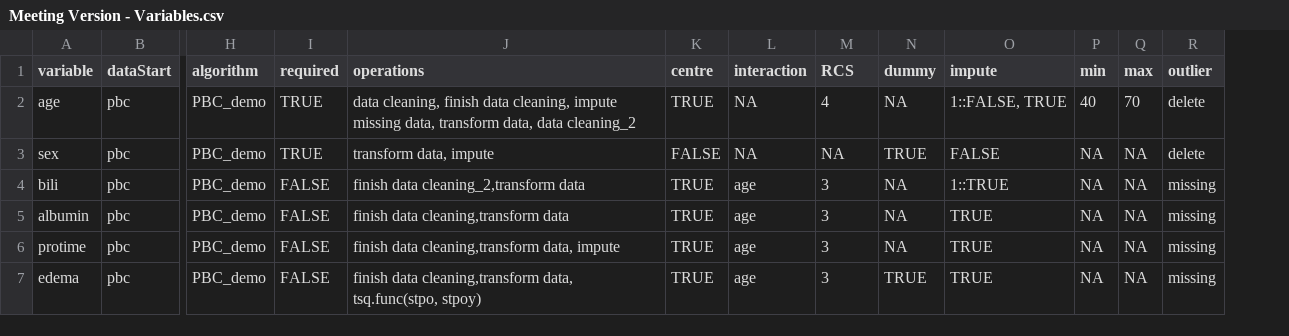
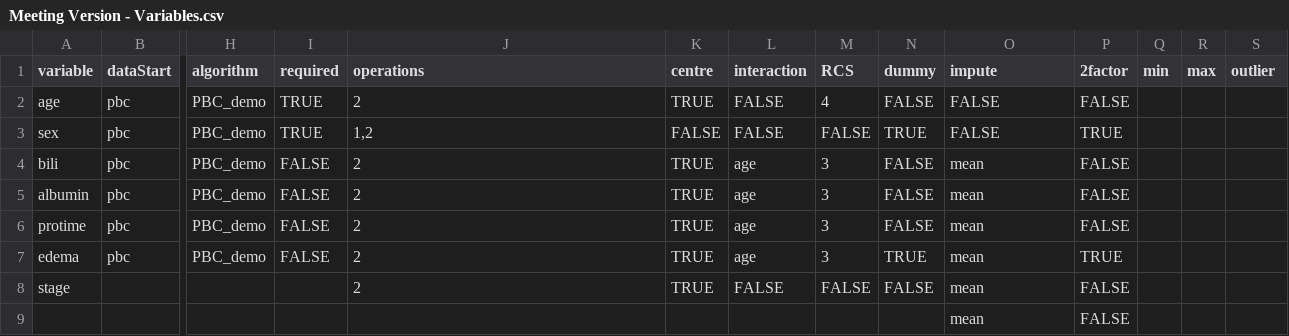
Before and after one commit to Big-Life-Lab/bllflow, a CSV file: inst/extdata/Meeting Version - Variables.csv, drawn as a sheet; only a part is shown, gaps mark what is left out; addresses are those after the commit; rows hold the shown columns only; the diff names each change by its address in the sheet, - before the commit and + after, or states it on an @@ line.

```diff
--- a/inst/extdata/Meeting Version - Variables.csv
+++ b/inst/extdata/Meeting Version - Variables.csv
+column P (2factor), rows 2-7: FALSE | TRUE | FALSE | FALSE | FALSE | TRUE
-J2 (operations): data cleaning, finish data cleaning, impute missing data, transform data, data cleaning_2
+J2 (operations): 2
-L2:L3 (interaction): NA
+L2:L3 (interaction): FALSE
-N2 (dummy): NA
+N2 (dummy): FALSE
-O2 (impute): 1::FALSE, TRUE
+O2 (impute): FALSE
-Q2 (min): 40
+Q2 (min): (empty)
-R2 (max): 70
+R2 (max): (empty)
-S2:S3 (outlier): delete
+S2:S3 (outlier): (empty)
-J3 (operations): transform data, impute
+J3 (operations): 1,2
-M3 (RCS): NA
+M3 (RCS): FALSE
-Q3:Q7 (min): NA
+Q3:Q7 (min): (empty)
-R3:R7 (max): NA
+R3:R7 (max): (empty)
-J4 (operations): finish data cleaning_2,transform data
+J4 (operations): 2
-N4:N6 (dummy): NA
+N4:N6 (dummy): FALSE
-O4 (impute): 1::TRUE
+O4 (impute): mean
-S4:S7 (outlier): missing
+S4:S7 (outlier): (empty)
-J5 (operations): finish data cleaning,transform data
+J5 (operations): 2
-O5:O7 (impute): TRUE
+O5:O7 (impute): mean
-J6 (operations): finish data cleaning,transform data, impute
+J6 (operations): 2
-J7 (operations): finish data cleaning,transform data, tsq.func(stpo, stpoy)
+J7 (operations): 2
+row 8: stage |  |  |  | 2 | TRUE | FALSE | FALSE | FALSE | mean | FALSE
+row 9:  |  |  |  |  |  |  |  |  | mean | FALSE
```
Also changed, not shown: inst/extdata/Meeting Version - Modules.csv, 2 other files.
